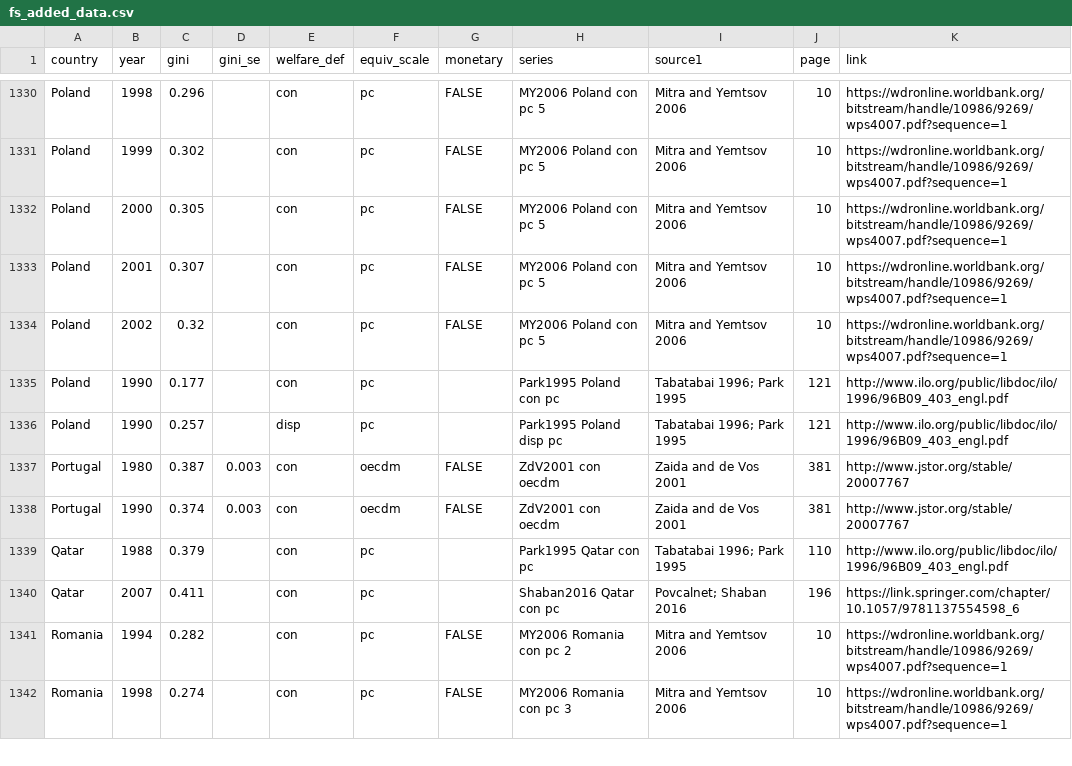
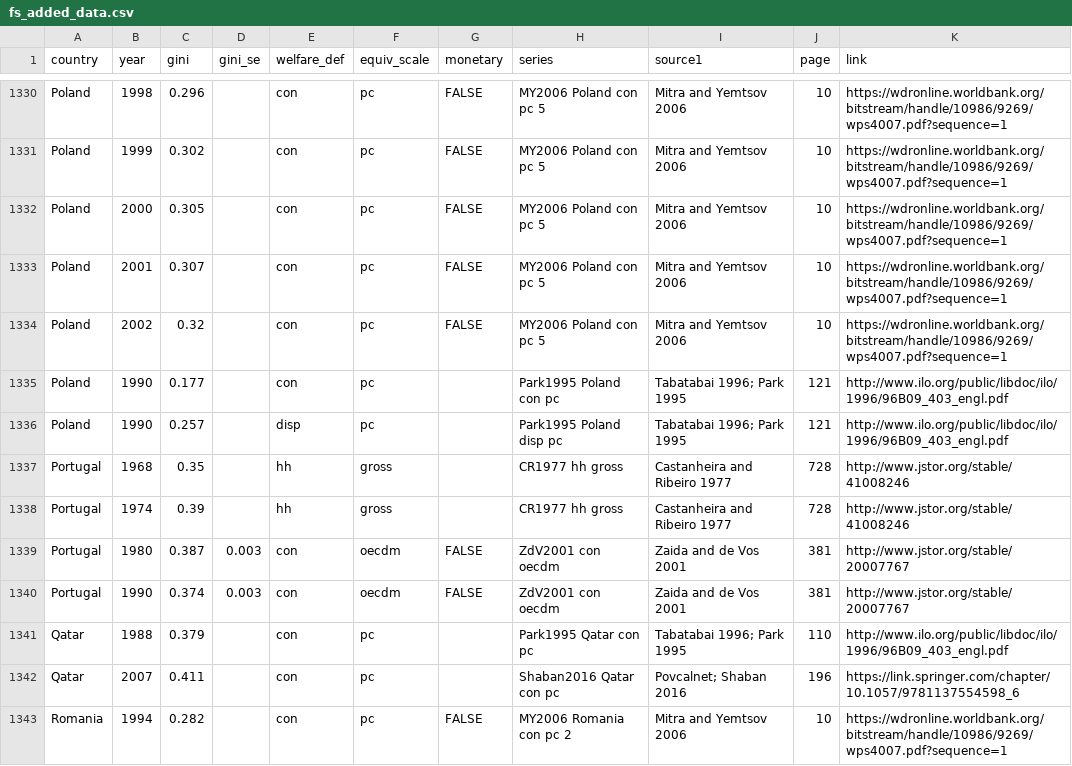
Before and after one commit to fsolt/swiid, a CSV file: data-raw/article_data/fs_added_data.csv, drawn as a sheet; only a part is shown, gaps mark what is left out; the shorter side is filled out with more unchanged rows.

Commit message:
add Castanheira and Ribeiro 1977

```diff
--- a/data-raw/article_data/fs_added_data.csv
+++ b/data-raw/article_data/fs_added_data.csv
@@ -1336,2 +1336,4 @@ Poland,1990,0.177,,con,pc,,Park1995 Poland con pc,Tabatabai 1996; Park 1995,121,
 Poland,1990,0.257,,disp,pc,,Park1995 Poland disp pc,Tabatabai 1996; Park 1995,121,http://www.ilo.org/public/libdoc/ilo/1996/96B09_403_engl.pdf,,
+Portugal,1968,0.35,,hh,gross,,CR1977 hh gross,Castanheira and Ribeiro 1977,728,http://www.jstor.org/stable/41008246,,
+Portugal,1974,0.39,,hh,gross,,CR1977 hh gross,Castanheira and Ribeiro 1977,728,http://www.jstor.org/stable/41008246,,
 Portugal,1980,0.387,0.003,con,oecdm,FALSE,ZdV2001 con oecdm,Zaida and de Vos 2001,381,http://www.jstor.org/stable/20007767,,
```
